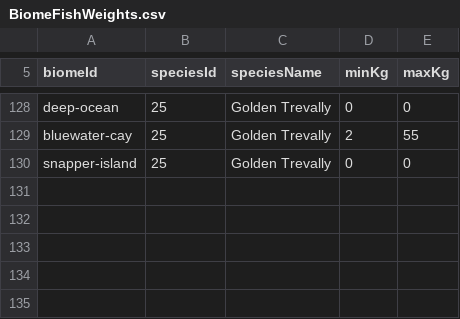
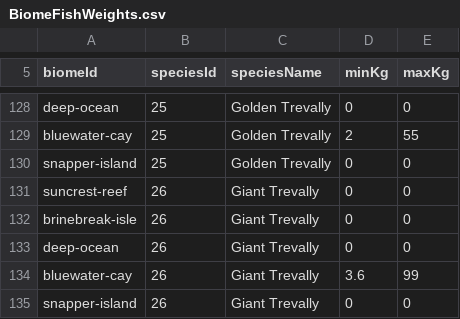
Before and after one commit to EthanL1245/3D-Android-Open-World, a CSV file: Assets/Resources/FishingTuning/BiomeFishWeights.csv, drawn as a sheet; only a part is shown, gaps mark what is left out.

Commit message:
Add Giant Trevally with 2x fight health and 1.8x size in Bluewater Cay

```diff
--- a/Assets/Resources/FishingTuning/BiomeFishWeights.csv
+++ b/Assets/Resources/FishingTuning/BiomeFishWeights.csv
@@ -130 +130,6 @@ bluewater-cay,25,Golden Trevally,2,55
 snapper-island,25,Golden Trevally,0,0
+suncrest-reef,26,Giant Trevally,0,0
+brinebreak-isle,26,Giant Trevally,0,0
+deep-ocean,26,Giant Trevally,0,0
+bluewater-cay,26,Giant Trevally,3.6,99
+snapper-island,26,Giant Trevally,0,0
```
